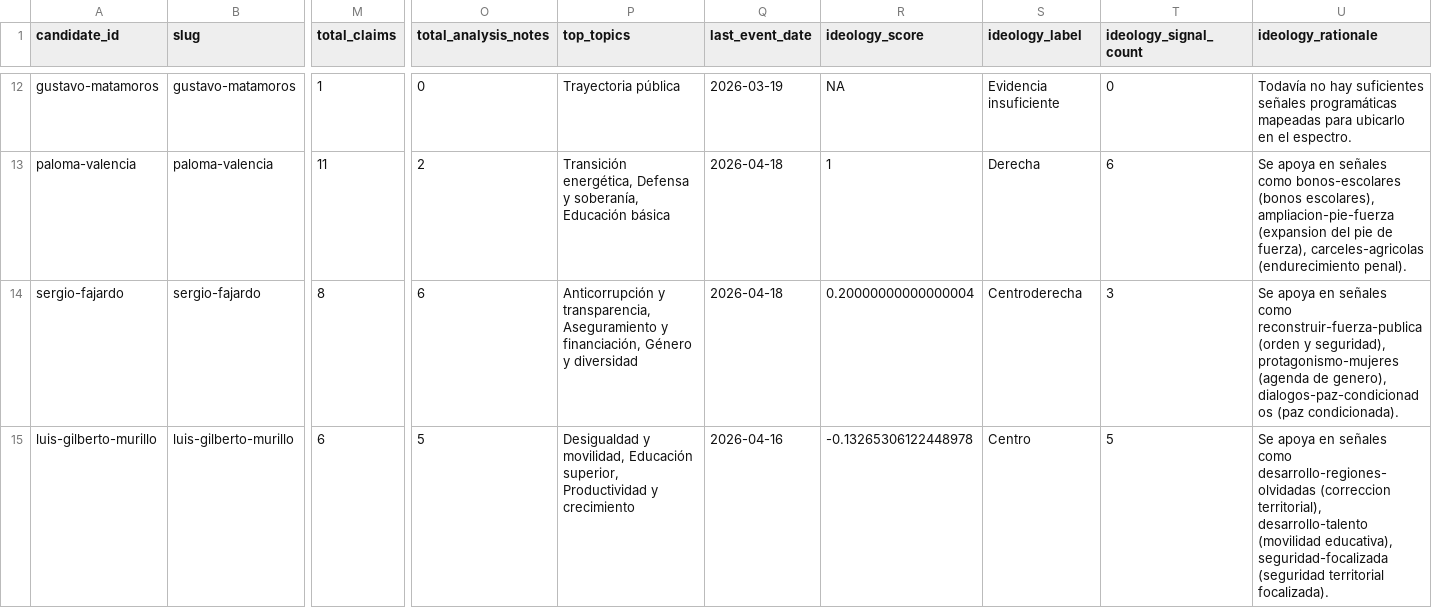
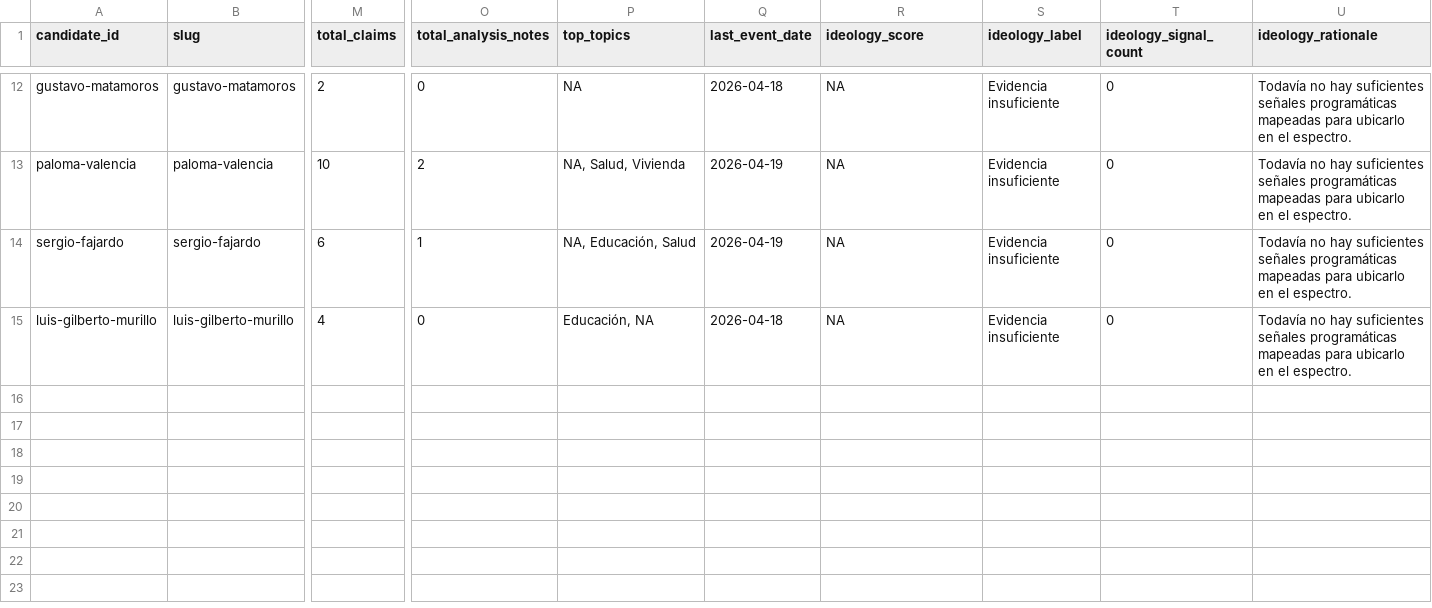
Before and after one commit to randrescastaneda/presidentes_colombia_2026, a CSV file: data/processed/candidate_dossiers.csv, drawn as a sheet; only a part is shown, gaps mark what is left out; the diff covers the shown part only; the diff names each change by its address in the sheet, - before the commit and + after, or states it on an @@ line.

Commit message:
Remove legacy claims fallback from daily pipeline

```diff
--- a/data/processed/candidate_dossiers.csv
+++ b/data/processed/candidate_dossiers.csv
-M12 (total_claims): 1
+M12 (total_claims): 2
-P12 (top_topics): Trayectoria pública
+P12 (top_topics): NA
-Q12 (last_event_date): 2026-03-19
+Q12 (last_event_date): 2026-04-18
-M13 (total_claims): 11
+M13 (total_claims): 10
-P13 (top_topics): Transición energética, Defensa y soberanía, Educación básica
+P13 (top_topics): NA, Salud, Vivienda
-Q13:Q14 (last_event_date): 2026-04-18
+Q13:Q14 (last_event_date): 2026-04-19
-R13 (ideology_score): 1
+R13 (ideology_score): NA
-S13 (ideology_label): Derecha
+S13 (ideology_label): Evidencia insuficiente
-T13 (ideology_signal_count): 6
+T13 (ideology_signal_count): 0
-U13 (ideology_rationale): Se apoya en señales como bonos-escolares (bonos escolares), ampliacion-pie-fuerza (expansion del pie de fuerza), carceles-agricolas (endurecimiento penal).
+U13 (ideology_rationale): Todavía no hay suficientes señales programáticas mapeadas para ubicarlo en el espectro.
-M14 (total_claims): 8
+M14 (total_claims): 6
-O14 (total_analysis_notes): 6
+O14 (total_analysis_notes): 1
-P14 (top_topics): Anticorrupción y transparencia, Aseguramiento y financiación, Género y diversidad
+P14 (top_topics): NA, Educación, Salud
-R14 (ideology_score): 0.20000000000000004
+R14 (ideology_score): NA
-S14 (ideology_label): Centroderecha
+S14 (ideology_label): Evidencia insuficiente
-T14 (ideology_signal_count): 3
+T14 (ideology_signal_count): 0
-U14 (ideology_rationale): Se apoya en señales como reconstruir-fuerza-publica (orden y seguridad), protagonismo-mujeres (agenda de genero), dialogos-paz-condicionados (paz condicionada).
+U14 (ideology_rationale): Todavía no hay suficientes señales programáticas mapeadas para ubicarlo en el espectro.
-M15 (total_claims): 6
+M15 (total_claims): 4
-O15 (total_analysis_notes): 5
+O15 (total_analysis_notes): 0
-P15 (top_topics): Desigualdad y movilidad, Educación superior, Productividad y crecimiento
+P15 (top_topics): Educación, NA
-Q15 (last_event_date): 2026-04-16
+Q15 (last_event_date): 2026-04-18
-R15 (ideology_score): -0.13265306122448978
+R15 (ideology_score): NA
-S15 (ideology_label): Centro
+S15 (ideology_label): Evidencia insuficiente
-T15 (ideology_signal_count): 5
+T15 (ideology_signal_count): 0
-U15 (ideology_rationale): Se apoya en señales como desarrollo-regiones-olvidadas (correccion territorial), desarrollo-talento (movilidad educativa), seguridad-focalizada (seguridad territorial focalizada).
+U15 (ideology_rationale): Todavía no hay suficientes señales programáticas mapeadas para ubicarlo en el espectro.
```
Also changed, not shown: 64 edited cells elsewhere in this file, 59 other files.
